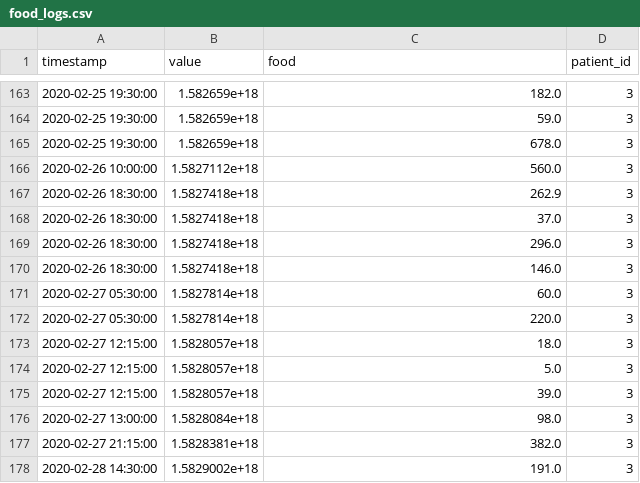
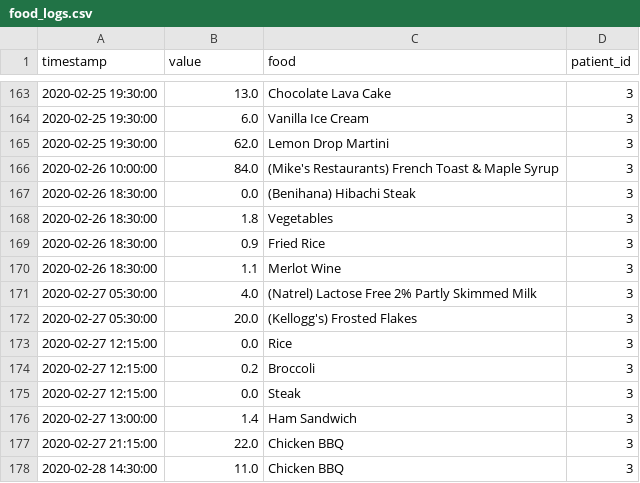
Before and after one commit to lindbergryan04/cgm-time-series-analysis, a CSV file: data/cleaned_data/food_logs.csv, drawn as a sheet; only a part is shown, gaps mark what is left out; the diff covers the shown part only.

Commit message:
fix patient 3 food log data

```diff
--- a/data/cleaned_data/food_logs.csv
+++ b/data/cleaned_data/food_logs.csv
@@ -163,16 +163,16 @@ timestamp,value,food,patient_id
-2020-02-25 19:30:00,1.582659e+18,182.0,3
-2020-02-25 19:30:00,1.582659e+18,59.0,3
-2020-02-25 19:30:00,1.582659e+18,678.0,3
-2020-02-26 10:00:00,1.5827112e+18,560.0,3
-2020-02-26 18:30:00,1.5827418e+18,262.9,3
-2020-02-26 18:30:00,1.5827418e+18,37.0,3
-2020-02-26 18:30:00,1.5827418e+18,296.0,3
-2020-02-26 18:30:00,1.5827418e+18,146.0,3
-2020-02-27 05:30:00,1.5827814e+18,60.0,3
-2020-02-27 05:30:00,1.5827814e+18,220.0,3
-2020-02-27 12:15:00,1.5828057e+18,18.0,3
-2020-02-27 12:15:00,1.5828057e+18,5.0,3
-2020-02-27 12:15:00,1.5828057e+18,39.0,3
-2020-02-27 13:00:00,1.5828084e+18,98.0,3
-2020-02-27 21:15:00,1.5828381e+18,382.0,3
-2020-02-28 14:30:00,1.5829002e+18,191.0,3
+2020-02-25 19:30:00,13.0,Chocolate Lava Cake,3
+2020-02-25 19:30:00,6.0,Vanilla Ice Cream,3
+2020-02-25 19:30:00,62.0,Lemon Drop Martini,3
+2020-02-26 10:00:00,84.0,(Mike's Restaurants) French Toast & Maple Syrup,3
+2020-02-26 18:30:00,0.0,(Benihana) Hibachi Steak,3
+2020-02-26 18:30:00,1.8,Vegetables,3
+2020-02-26 18:30:00,0.9,Fried Rice,3
+2020-02-26 18:30:00,1.1,Merlot Wine,3
+2020-02-27 05:30:00,4.0,(Natrel) Lactose Free 2% Partly Skimmed Milk,3
+2020-02-27 05:30:00,20.0,(Kellogg's) Frosted Flakes,3
+2020-02-27 12:15:00,0.0,Rice,3
+2020-02-27 12:15:00,0.2,Broccoli,3
+2020-02-27 12:15:00,0.0,Steak,3
+2020-02-27 13:00:00,1.4,Ham Sandwich,3
+2020-02-27 21:15:00,22.0,Chicken BBQ,3
+2020-02-28 14:30:00,11.0,Chicken BBQ,3
```
Also changed, not shown: 82 edited cells elsewhere in this file, 1 other file.
